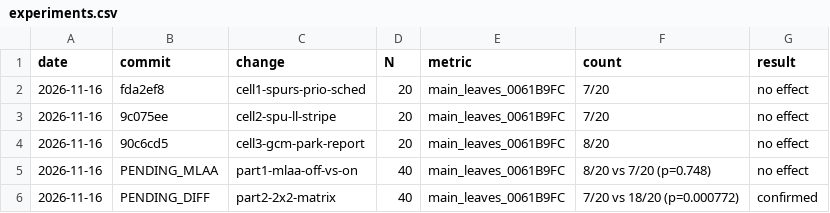
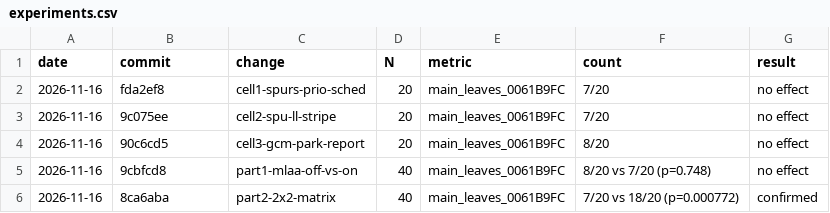
Before and after one commit to YJuDeAd/gow-ascension-pc-port, a CSV file: docs/experiments.csv, drawn as a sheet.

```diff
--- a/docs/experiments.csv
+++ b/docs/experiments.csv
@@ -4,3 +4,3 @@ date,commit,change,N,metric,count,result
 2026-11-16,90c6cd5,cell3-gcm-park-report,20,main_leaves_0061B9FC,8/20,no effect
-2026-11-16,PENDING_MLAA,part1-mlaa-off-vs-on,40,main_leaves_0061B9FC,8/20 vs 7/20 (p=0.748),no effect
-2026-11-16,PENDING_DIFF,part2-2x2-matrix,40,main_leaves_0061B9FC,7/20 vs 18/20 (p=0.000772),confirmed
+2026-11-16,9cbfcd8,part1-mlaa-off-vs-on,40,main_leaves_0061B9FC,8/20 vs 7/20 (p=0.748),no effect
+2026-11-16,8ca6aba,part2-2x2-matrix,40,main_leaves_0061B9FC,7/20 vs 18/20 (p=0.000772),confirmed
```
Also changed, not shown: 12 other files.
